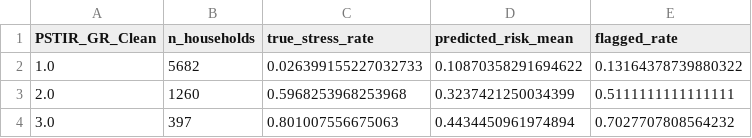
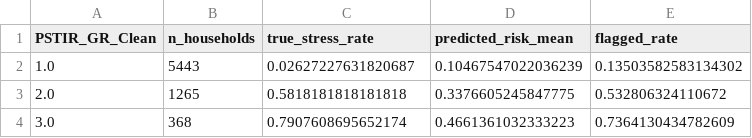
Before and after one commit to Theeyecode/Housing-Stress-Canada, a CSV file: artifacts/pstir_robustness.csv, drawn as a sheet.

```diff
--- a/artifacts/pstir_robustness.csv
+++ b/artifacts/pstir_robustness.csv
@@ -1,4 +1,4 @@
 PSTIR_GR_Clean,n_households,true_stress_rate,predicted_risk_mean,flagged_rate
-1.0,5682,0.026399155227032733,0.10870358291694622,0.13164378739880322
-2.0,1260,0.5968253968253968,0.3237421250034399,0.5111111111111111
-3.0,397,0.801007556675063,0.4434450961974894,0.7027707808564232
+1.0,5443,0.02627227631820687,0.10467547022036239,0.13503582583134302
+2.0,1265,0.5818181818181818,0.3376605245847775,0.532806324110672
+3.0,368,0.7907608695652174,0.4661361032333223,0.7364130434782609
```
Also changed, not shown: artifacts/dashboard_policy_matrix.csv, artifacts/dashboard_threshold_tradeoff.csv, 11 other files.
